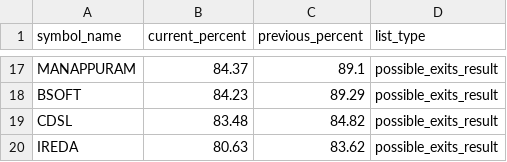
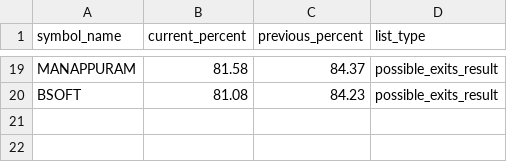
Before and after one commit to tsrajpurohit/MWPL, a CSV file: combined_ban_list.csv, drawn as a sheet; only a part is shown, gaps mark what is left out; removed rows and columns are numbered as before the commit, all else as after; the diff covers the shown part only; the diff names each change by its address in the sheet, - before the commit and + after, or states it on an @@ line.

```diff
--- a/combined_ban_list.csv
+++ b/combined_ban_list.csv
-B19 (current_percent): 84.37
+B19 (current_percent): 81.58
-C19 (previous_percent): 89.1
+C19 (previous_percent): 84.37
-B20 (current_percent): 84.23
+B20 (current_percent): 81.08
-C20 (previous_percent): 89.29
+C20 (previous_percent): 84.23
-row 19: CDSL | 83.48 | 84.82 | possible_exits_result
-row 20: IREDA | 80.63 | 83.62 | possible_exits_result
```
Also changed, not shown: 7 added rows, 5 removed rows and 20 edited cells elsewhere in this file.
